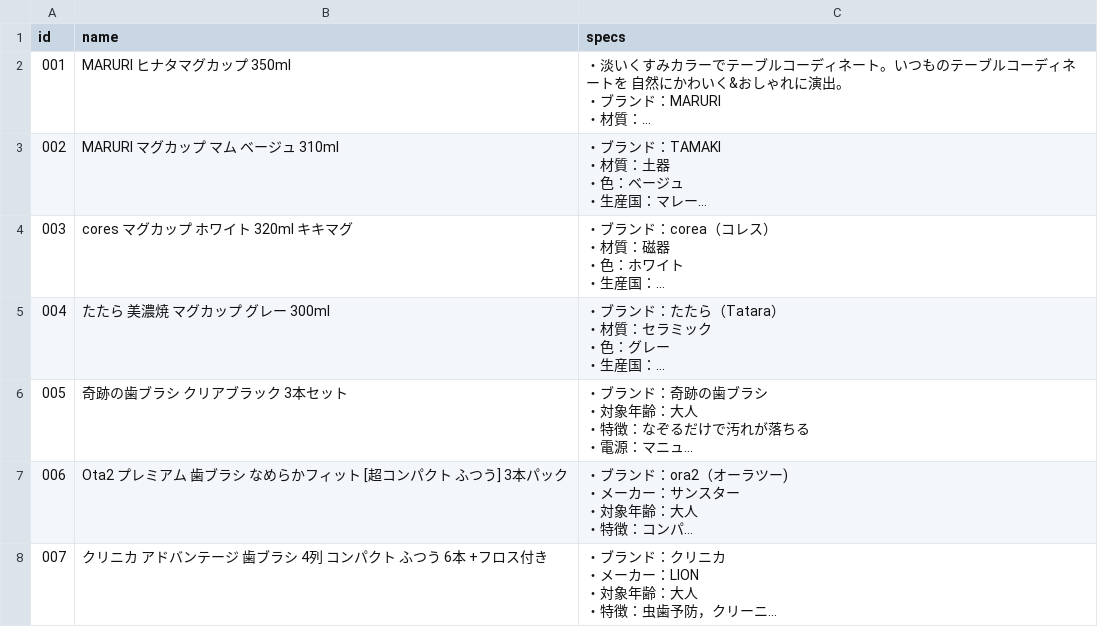
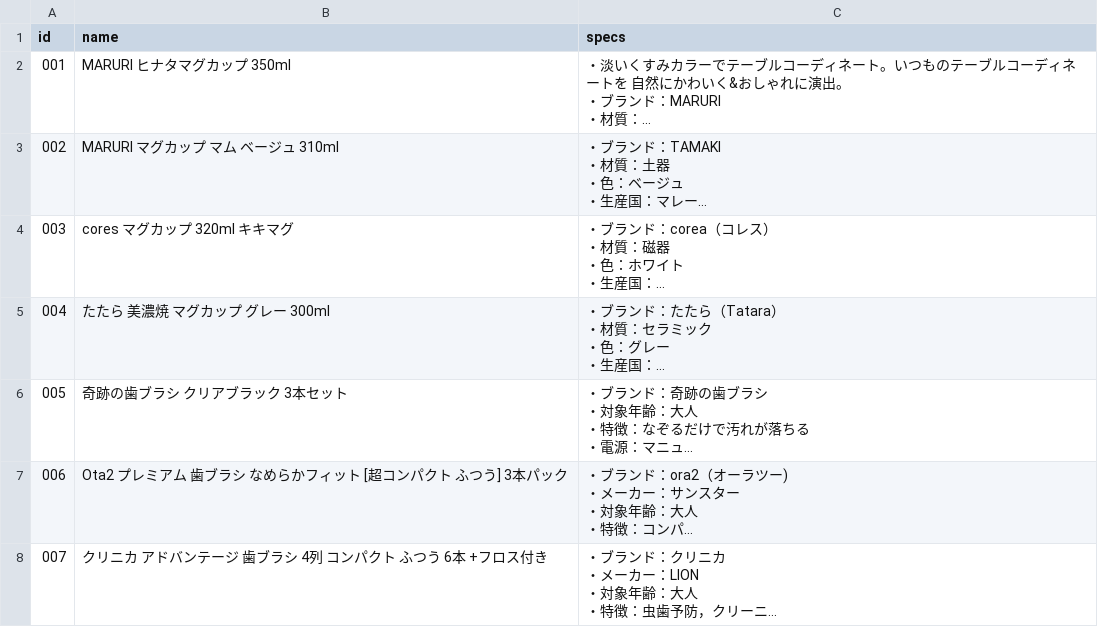
Before and after one commit to Tos0301/experiment-site, a CSV file: data/specs.csv, drawn as a sheet; only a part is shown; long unchanged cells end in …; the diff names each change by its address in the sheet, - before the commit and + after, or states it on an @@ line.

```diff
--- a/data/specs.csv
+++ b/data/specs.csv
-B4 (name): cores マグカップ ホワイト 320ml キキマグ
+B4 (name): cores マグカップ 320ml キキマグ
```
Also changed, not shown: data/products.csv, 1 other file.
